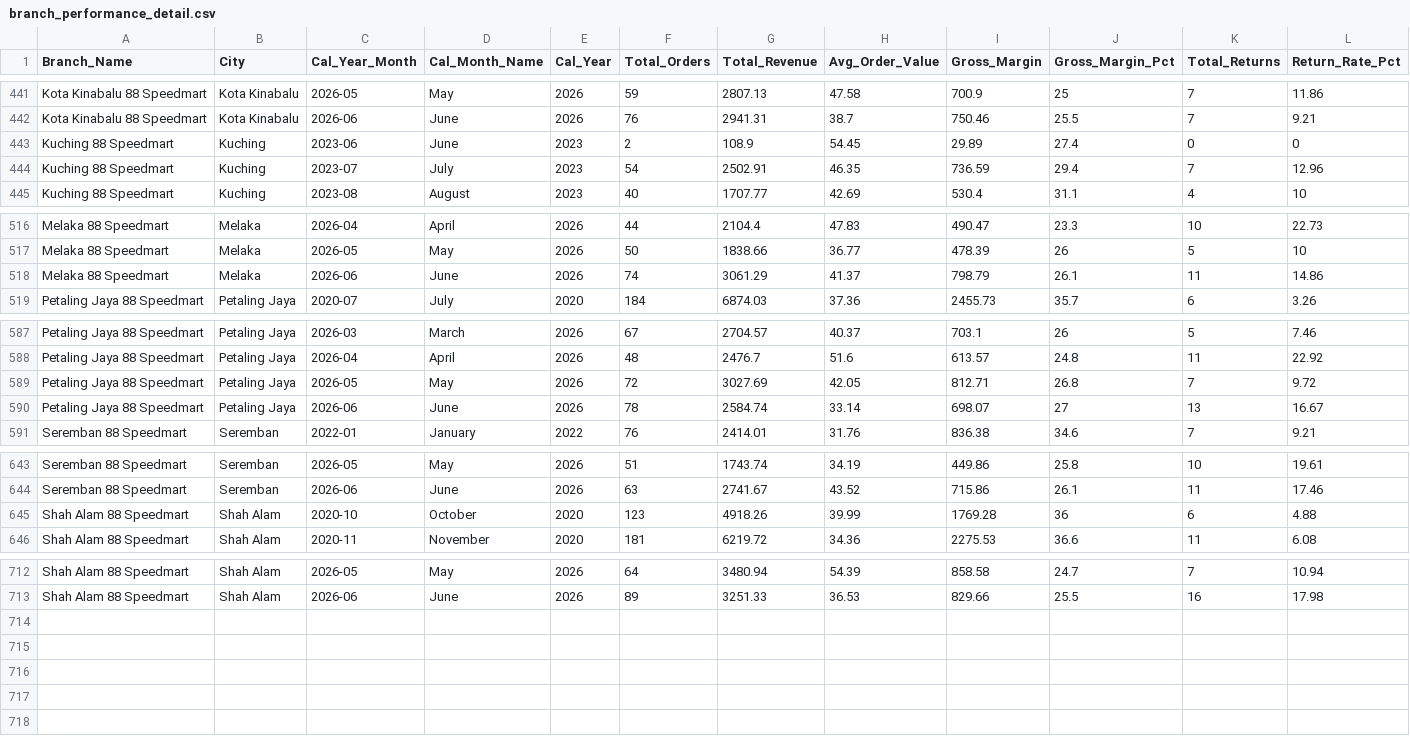
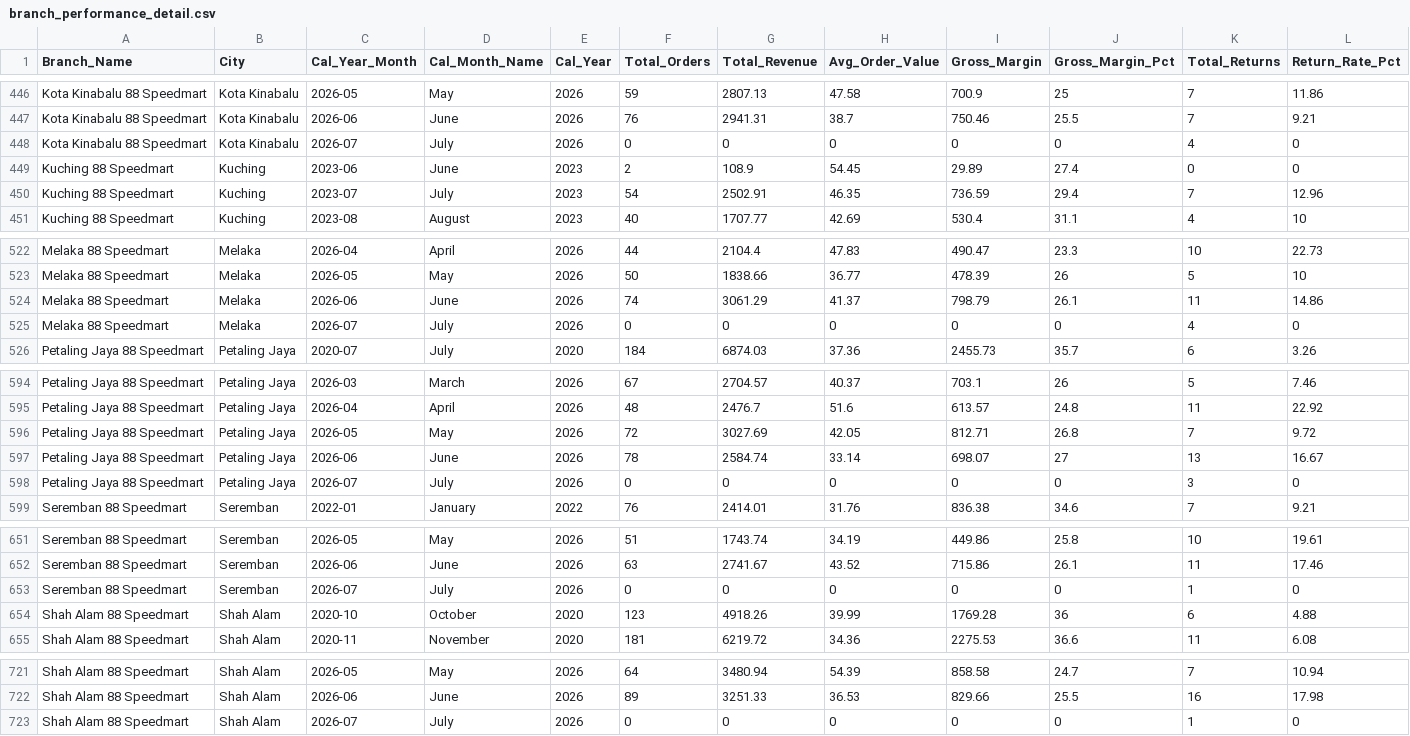
Before and after one commit to kojimainlearning/warehouse_control, a CSV file: report_output/branch_performance_detail.csv, drawn as a sheet; only a part is shown, gaps mark what is left out; the diff covers the shown part only; the diff names each change by its address in the sheet, - before the commit and + after, or states it on an @@ line.

```diff
--- a/report_output/branch_performance_detail.csv
+++ b/report_output/branch_performance_detail.csv
+row 448: Kota Kinabalu 88 Speedmart | Kota Kinabalu | 2026-07 | July | 2026 | 0 | 0 | 0 | 0 | 0 | 4 | 0
+row 525: Melaka 88 Speedmart | Melaka | 2026-07 | July | 2026 | 0 | 0 | 0 | 0 | 0 | 4 | 0
+row 598: Petaling Jaya 88 Speedmart | Petaling Jaya | 2026-07 | July | 2026 | 0 | 0 | 0 | 0 | 0 | 3 | 0
+row 653: Seremban 88 Speedmart | Seremban | 2026-07 | July | 2026 | 0 | 0 | 0 | 0 | 0 | 1 | 0
+row 723: Shah Alam 88 Speedmart | Shah Alam | 2026-07 | July | 2026 | 0 | 0 | 0 | 0 | 0 | 1 | 0
```
Also changed, not shown: 5 added rows elsewhere in this file, 1 other file.
